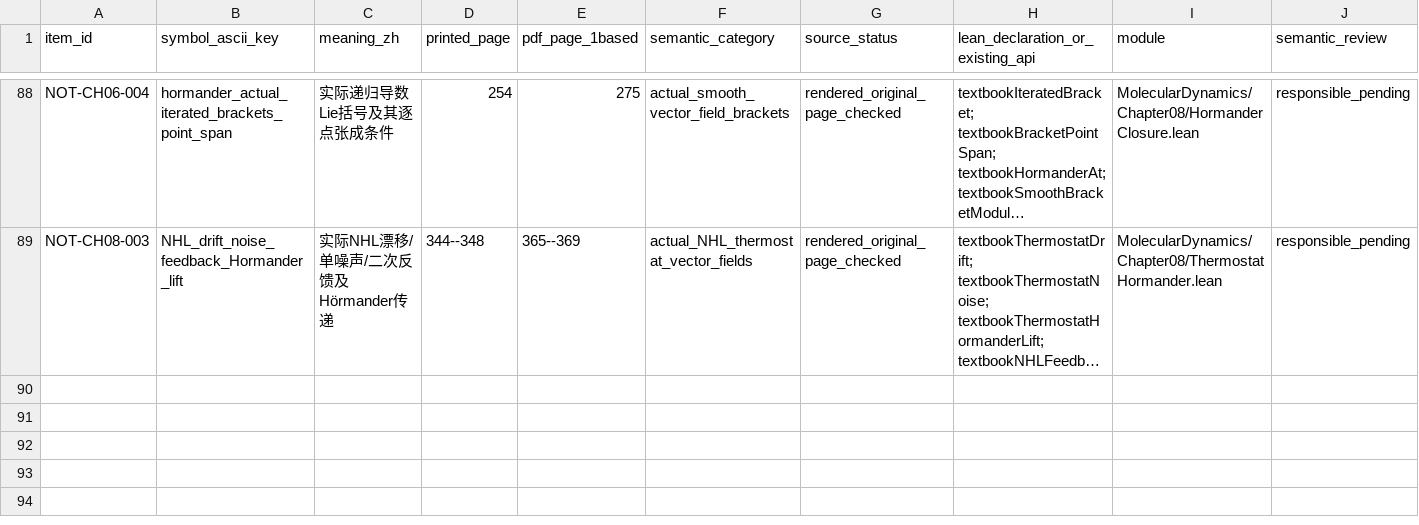
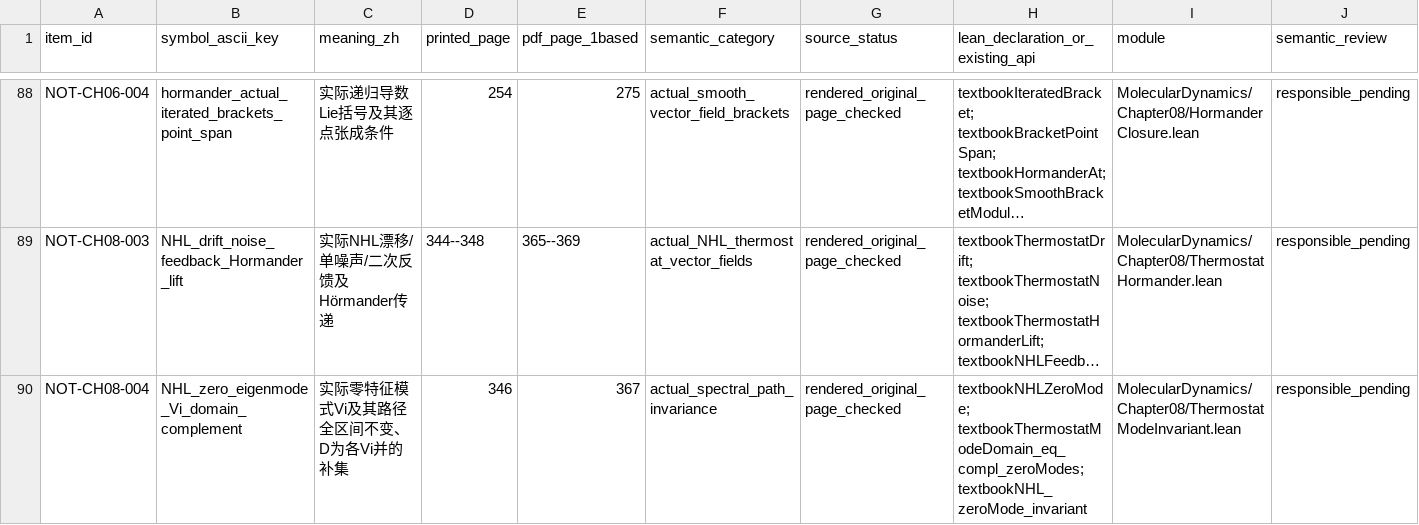
Before and after one commit to zhuanxv-G/MolecularDynamicsFormalization, a CSV file: docs/NOTATION_INVENTORY.csv, drawn as a sheet; only a part is shown, gaps mark what is left out; long unchanged cells end in …; rows hold the shown columns only; the diff names each change by its address in the sheet, - before the commit and + after, or states it on an @@ line.

Commit message:
Prove actual NHL zero eigenmode path invariance

```diff
--- a/docs/NOTATION_INVENTORY.csv
+++ b/docs/NOTATION_INVENTORY.csv
+row 90: NOT-CH08-004 | NHL_zero_eigenmode_Vi_domain_complement | 实际零特征模式Vi及其路径全区间不变、D为各Vi并的补集 | 346 | 367 | actual_spectral_path_invariance | rendered_original_page_checked | textbookNHLZeroMode; textbookThermostatModeDomain_eq_compl_zeroModes; textbookNHL_zeroMode_invariant | MolecularDynamics/Chapter08/ThermostatModeInvariant.lean | responsible_pending
```
Also changed, not shown: docs/CHAPTER_SECTION_INVENTORY.csv, docs/audits/2026-10-01-initial/CLAIM_LEDGER.csv, 11 other files.
